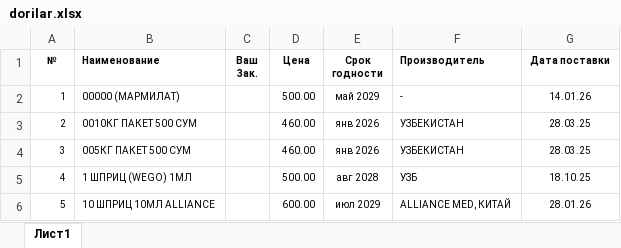
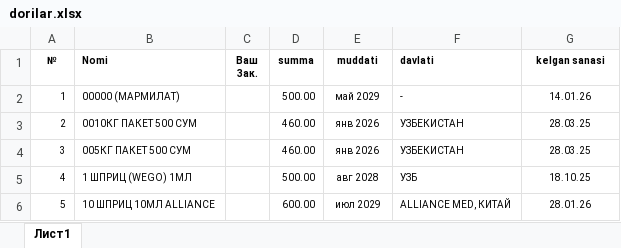
Before and after one commit to bmaxmudov455-ui/Avena-farm, an Excel workbook: dorilar.xlsx, sheet Лист1, drawn as a sheet; only a part is shown; values as stored, in another font and other column widths than the file's, no borders; ↵ is a line break in a cell; the diff names each change by its address in the sheet, - before the commit and + after, or states it on an @@ line.

Commit message:
add search system

```diff
--- a/dorilar.xlsx (sheet Лист1)
+++ b/dorilar.xlsx (sheet Лист1)
-B1: Наименование
+B1: Nomi
-D1: Цена
+D1: summa
-E1: Срок ↵ годности
+E1: muddati
-F1: Производитель
+F1: davlati
-G1: Дата поставки
+G1: kelgan sanasi
```
